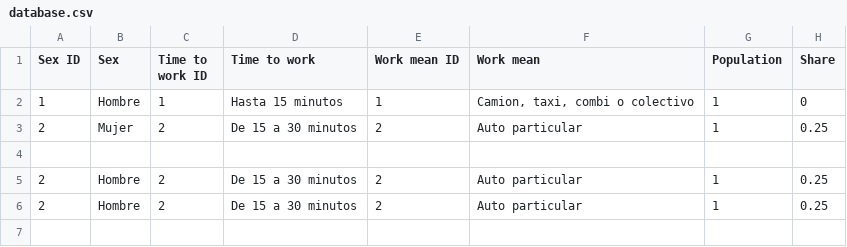
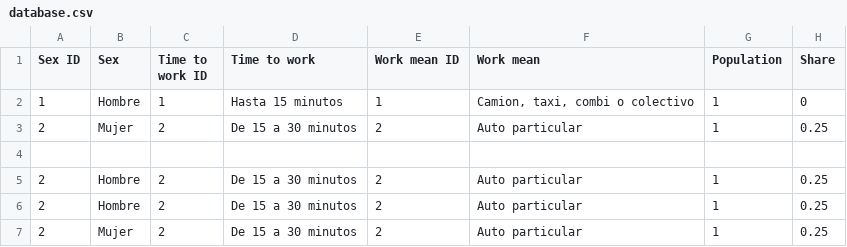
Before and after one commit to MarioDuran/csv, a CSV file: database.csv, drawn as a sheet; the diff names each change by its address in the sheet, - before the commit and + after, or states it on an @@ line.

Commit message:
Añadir fila (simple)

```diff
--- a/database.csv
+++ b/database.csv
+row 7: 2 | Mujer | 2 | De 15 a 30 minutos | 2 | Auto particular | 1 | 0.25
```
